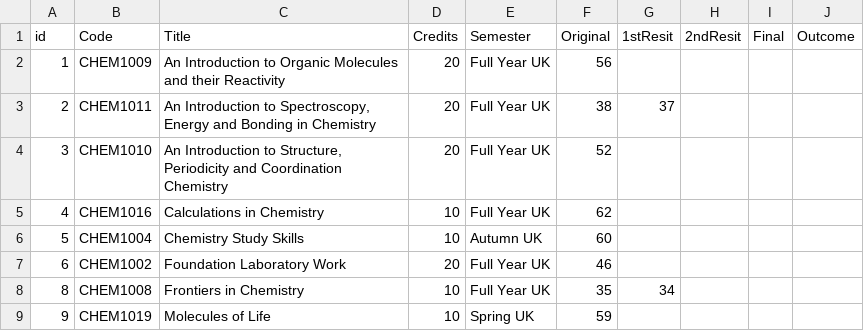
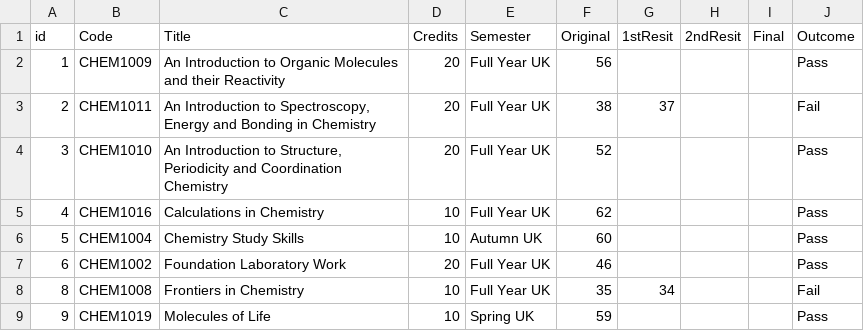
Before and after one commit to drmikeuk/campus92, a CSV file: _data/bluecastlemarks-mod1-fail-fail.csv, drawn as a sheet.

```diff
--- a/_data/bluecastlemarks-mod1-fail-fail.csv
+++ b/_data/bluecastlemarks-mod1-fail-fail.csv
@@ -1,9 +1,9 @@
 id,Code,Title,Credits,Semester,Original,1stResit,2ndResit,Final,Outcome
-1,CHEM1009,An Introduction to Organic Molecules and their Reactivity,20,Full Year UK,56,,,,
-2,CHEM1011,"An Introduction to Spectroscopy, Energy and Bonding in Chemistry",20,Full Year UK,38,37,,,
-3,CHEM1010,"An Introduction to Structure, Periodicity and Coordination Chemistry",20,Full Year UK,52,,,,
-4,CHEM1016,Calculations in Chemistry,10,Full Year UK,62,,,,
-5,CHEM1004,Chemistry Study Skills,10,Autumn UK,60,,,,
-6,CHEM1002,Foundation Laboratory Work,20,Full Year UK,46,,,,
-8,CHEM1008,Frontiers in Chemistry,10,Full Year UK,35,34,,,
-9,CHEM1019,Molecules of Life,10,Spring UK,59,,,,
+1,CHEM1009,An Introduction to Organic Molecules and their Reactivity,20,Full Year UK,56,,,,Pass
+2,CHEM1011,"An Introduction to Spectroscopy, Energy and Bonding in Chemistry",20,Full Year UK,38,37,,,Fail
+3,CHEM1010,"An Introduction to Structure, Periodicity and Coordination Chemistry",20,Full Year UK,52,,,,Pass
+4,CHEM1016,Calculations in Chemistry,10,Full Year UK,62,,,,Pass
+5,CHEM1004,Chemistry Study Skills,10,Autumn UK,60,,,,Pass
+6,CHEM1002,Foundation Laboratory Work,20,Full Year UK,46,,,,Pass
+8,CHEM1008,Frontiers in Chemistry,10,Full Year UK,35,34,,,Fail
+9,CHEM1019,Molecules of Life,10,Spring UK,59,,,,Pass
```
Also changed, not shown: _data/bluecastlemarks-mod1-fail-fail-rny.csv, _data/bluecastlemarks-mod1-fail-pass.csv, 17 other files.
